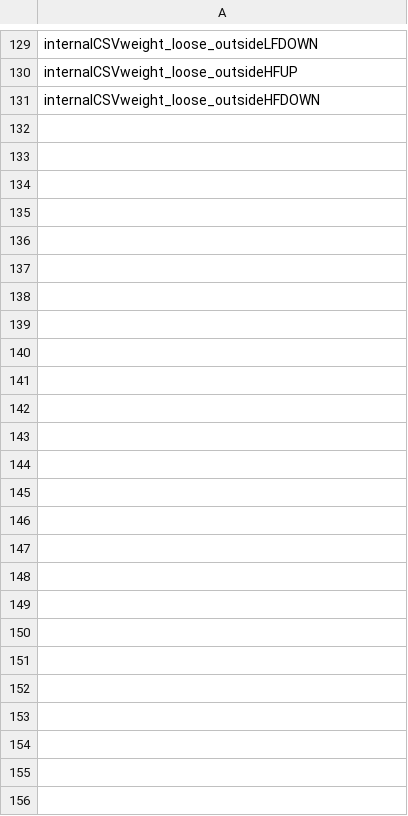
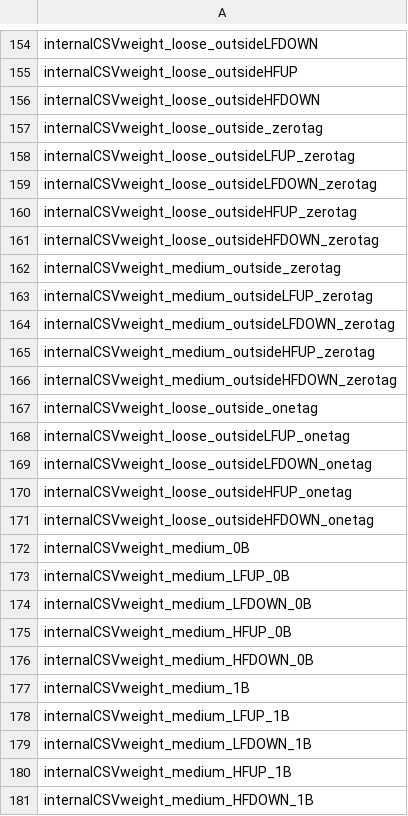
Before and after one commit to kit-cn-cms/pyroot-plotscripts, a CSV file: data/vetolist.csv, drawn as a sheet; only a part is shown, gaps mark what is left out; the diff covers the shown part only; the diff names each change by its address in the sheet, - before the commit and + after, or states it on an @@ line.

```diff
--- a/data/vetolist.csv
+++ b/data/vetolist.csv
+row 157: internalCSVweight_loose_outside_zerotag
+row 158: internalCSVweight_loose_outsideLFUP_zerotag
+row 159: internalCSVweight_loose_outsideLFDOWN_zerotag
+row 160: internalCSVweight_loose_outsideHFUP_zerotag
+row 161: internalCSVweight_loose_outsideHFDOWN_zerotag
+row 162: internalCSVweight_medium_outside_zerotag
+row 163: internalCSVweight_medium_outsideLFUP_zerotag
+row 164: internalCSVweight_medium_outsideLFDOWN_zerotag
+row 165: internalCSVweight_medium_outsideHFUP_zerotag
+row 166: internalCSVweight_medium_outsideHFDOWN_zerotag
+row 167: internalCSVweight_loose_outside_onetag
+row 168: internalCSVweight_loose_outsideLFUP_onetag
+row 169: internalCSVweight_loose_outsideLFDOWN_onetag
+row 170: internalCSVweight_loose_outsideHFUP_onetag
+row 171: internalCSVweight_loose_outsideHFDOWN_onetag
+row 172: internalCSVweight_medium_0B
+row 173: internalCSVweight_medium_LFUP_0B
+row 174: internalCSVweight_medium_LFDOWN_0B
+row 175: internalCSVweight_medium_HFUP_0B
+row 176: internalCSVweight_medium_HFDOWN_0B
+row 177: internalCSVweight_medium_1B
+row 178: internalCSVweight_medium_LFUP_1B
+row 179: internalCSVweight_medium_LFDOWN_1B
+row 180: internalCSVweight_medium_HFUP_1B
+row 181: internalCSVweight_medium_HFDOWN_1B
```
Also changed, not shown: 25 added rows elsewhere in this file, 5 other files.
